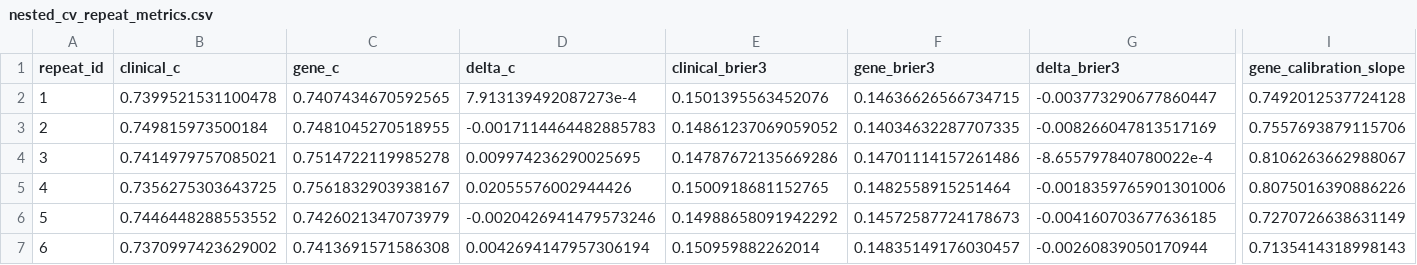
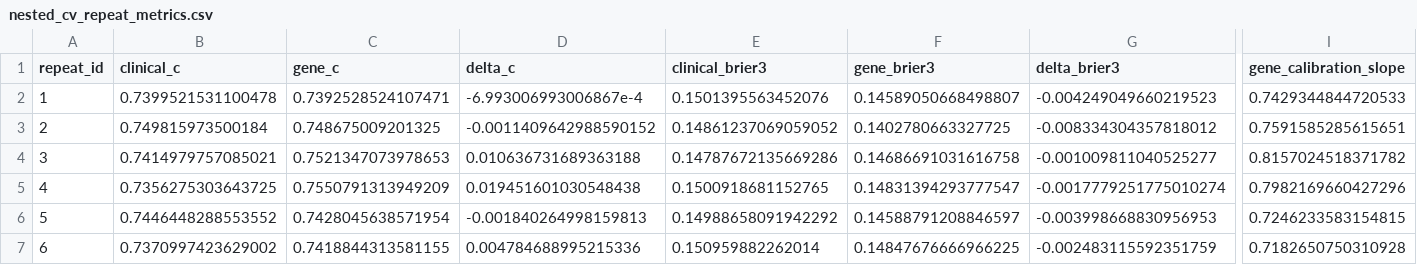
Before and after one commit to ArjunCodess/HYDRA-ccRCC, a CSV file: results/tables/nested_cv_repeat_metrics.csv, drawn as a sheet; only a part is shown, gaps mark what is left out; the diff covers the shown part only; the diff names each change by its address in the sheet, - before the commit and + after, or states it on an @@ line.

```diff
--- a/results/tables/nested_cv_repeat_metrics.csv
+++ b/results/tables/nested_cv_repeat_metrics.csv
-C2 (gene_c): 0.7407434670592565
+C2 (gene_c): 0.7392528524107471
-D2 (delta_c): 7.913139492087273e-4
+D2 (delta_c): -6.993006993006867e-4
-F2 (gene_brier3): 0.14636626566734715
+F2 (gene_brier3): 0.14589050668498807
-G2 (delta_brier3): -0.003773290677860447
+G2 (delta_brier3): -0.004249049660219523
-I2 (gene_calibration_slope): 0.7492012537724128
+I2 (gene_calibration_slope): 0.7429344844720533
-C3 (gene_c): 0.7481045270518955
+C3 (gene_c): 0.748675009201325
-D3 (delta_c): -0.0017114464482885783
+D3 (delta_c): -0.0011409642988590152
-F3 (gene_brier3): 0.14034632287707335
+F3 (gene_brier3): 0.1402780663327725
-G3 (delta_brier3): -0.008266047813517169
+G3 (delta_brier3): -0.008334304357818012
-I3 (gene_calibration_slope): 0.7557693879115706
+I3 (gene_calibration_slope): 0.7591585285615651
-C4 (gene_c): 0.7514722119985278
+C4 (gene_c): 0.7521347073978653
-D4 (delta_c): 0.009974236290025695
+D4 (delta_c): 0.010636731689363188
-F4 (gene_brier3): 0.14701114157261486
+F4 (gene_brier3): 0.14686691031616758
-G4 (delta_brier3): -8.655797840780022e-4
+G4 (delta_brier3): -0.001009811040525277
-I4 (gene_calibration_slope): 0.8106263662988067
+I4 (gene_calibration_slope): 0.8157024518371782
-C5 (gene_c): 0.7561832903938167
+C5 (gene_c): 0.7550791313949209
-D5 (delta_c): 0.02055576002944426
+D5 (delta_c): 0.019451601030548438
-F5 (gene_brier3): 0.1482558915251464
+F5 (gene_brier3): 0.14831394293777547
-G5 (delta_brier3): -0.0018359765901301006
+G5 (delta_brier3): -0.0017779251775010274
-I5 (gene_calibration_slope): 0.8075016390886226
+I5 (gene_calibration_slope): 0.7982169660427296
-C6 (gene_c): 0.7426021347073979
+C6 (gene_c): 0.7428045638571954
-D6 (delta_c): -0.0020426941479573246
+D6 (delta_c): -0.001840264998159813
-F6 (gene_brier3): 0.14572587724178673
+F6 (gene_brier3): 0.14588791208846597
-G6 (delta_brier3): -0.004160703677636185
+G6 (delta_brier3): -0.003998668830956953
-I6 (gene_calibration_slope): 0.7270726638631149
+I6 (gene_calibration_slope): 0.7246233583154815
-C7 (gene_c): 0.7413691571586308
+C7 (gene_c): 0.7418844313581155
-D7 (delta_c): 0.0042694147957306194
+D7 (delta_c): 0.004784688995215336
-F7 (gene_brier3): 0.14835149176030457
+F7 (gene_brier3): 0.14847676666966225
-G7 (delta_brier3): -0.00260839050170944
+G7 (delta_brier3): -0.002483115592351759
-I7 (gene_calibration_slope): 0.7135414318998143
+I7 (gene_calibration_slope): 0.7182650750310928
```
Also changed, not shown: 20 edited cells elsewhere in this file, results/tables/nested_benchmark_folds.csv, results/tables/nested_benchmark_patient_bootstrap.csv, 17 other files.
